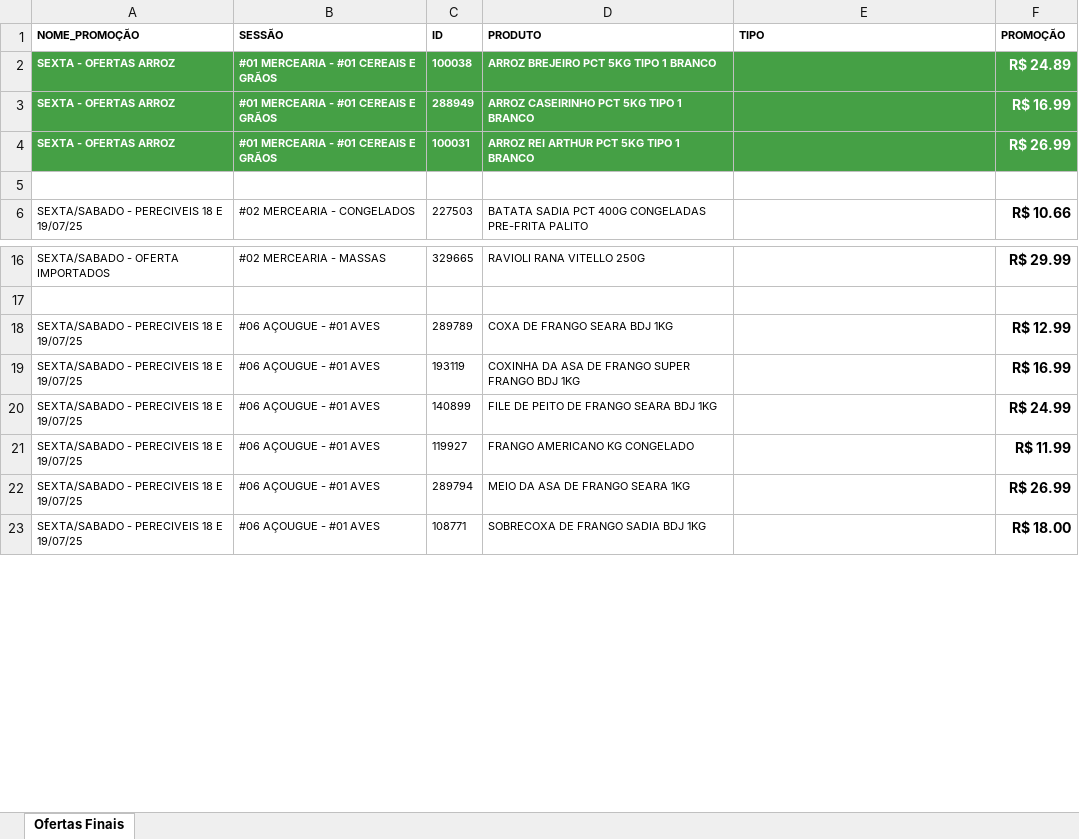
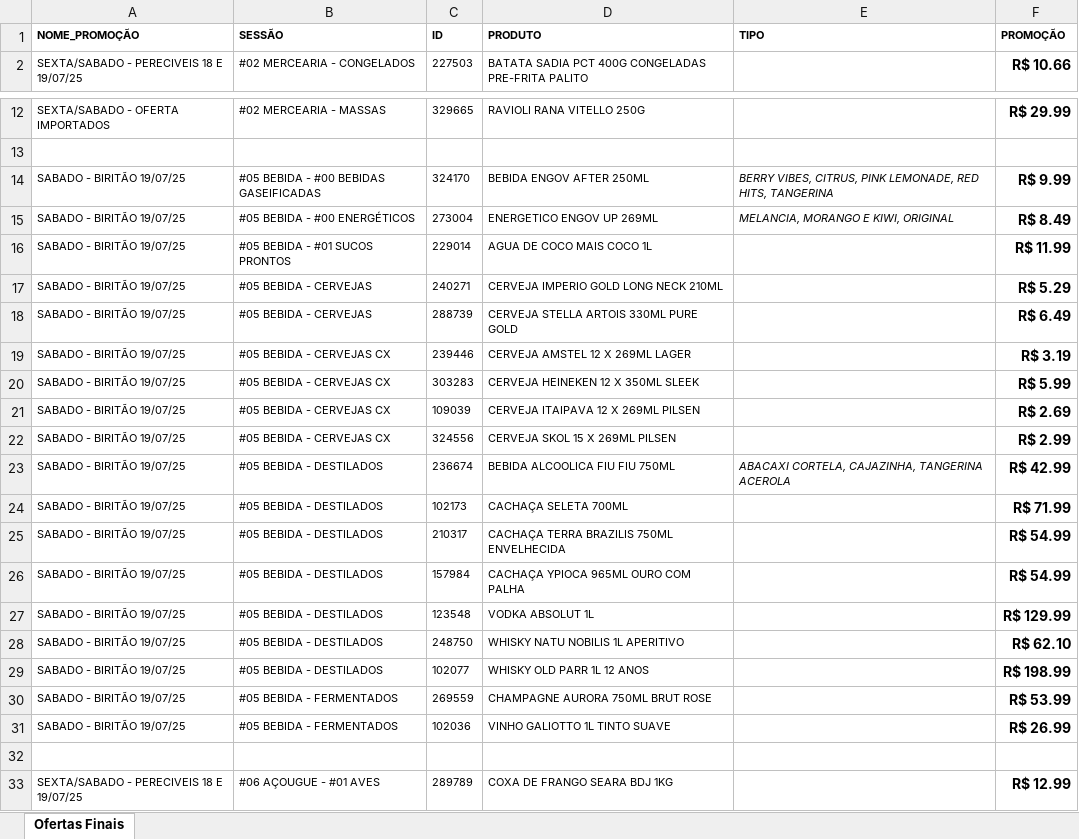
Before and after one commit to geisson/automacao_giro_ofertas, an Excel workbook: giro_da_praça_ofertas.xlsx, sheet Ofertas Finais, drawn as a sheet; only a part is shown, gaps mark what is left out; the shorter side is filled out with more unchanged rows; values as stored, in another font and other column widths than the file's, no borders; removed rows and columns are numbered as before the commit, all else as after; the diff covers the shown part only; the diff names each change by its address in the sheet, - before the commit and + after, or states it on an @@ line.

Commit message:
ADD PRODUTOS

```diff
--- a/giro_da_praça_ofertas.xlsx (sheet Ofertas Finais)
+++ b/giro_da_praça_ofertas.xlsx (sheet Ofertas Finais)
-row 2: SEXTA - OFERTAS ARROZ | #01 MERCEARIA - #01 CEREAIS E GRÃOS | 100038 | ARROZ BREJEIRO PCT 5KG TIPO 1 BRANCO |  | R$ 24.89
-row 3: SEXTA - OFERTAS ARROZ | #01 MERCEARIA - #01 CEREAIS E GRÃOS | 288949 | ARROZ CASEIRINHO PCT 5KG TIPO 1 BRANCO |  | R$ 16.99
-row 4: SEXTA - OFERTAS ARROZ | #01 MERCEARIA - #01 CEREAIS E GRÃOS | 100031 | ARROZ REI ARTHUR PCT 5KG TIPO 1 BRANCO |  | R$ 26.99
-row 5: (empty)
+row 14: SABADO - BIRITÃO 19/07/25 | #05 BEBIDA - #00 BEBIDAS GASEIFICADAS | 324170 | BEBIDA ENGOV AFTER 250ML | BERRY VIBES, CITRUS, PINK LEMONADE, RED HITS, TANGERINA | R$ 9.99
+row 15: SABADO - BIRITÃO 19/07/25 | #05 BEBIDA - #00 ENERGÉTICOS | 273004 | ENERGETICO ENGOV UP 269ML | MELANCIA, MORANGO E KIWI, ORIGINAL | R$ 8.49
+row 16: SABADO - BIRITÃO 19/07/25 | #05 BEBIDA - #01 SUCOS PRONTOS | 229014 | AGUA DE COCO MAIS COCO 1L |  | R$ 11.99
+row 17: SABADO - BIRITÃO 19/07/25 | #05 BEBIDA - CERVEJAS | 240271 | CERVEJA IMPERIO GOLD LONG NECK 210ML |  | R$ 5.29
+row 18: SABADO - BIRITÃO 19/07/25 | #05 BEBIDA - CERVEJAS | 288739 | CERVEJA STELLA ARTOIS 330ML PURE GOLD |  | R$ 6.49
+row 19: SABADO - BIRITÃO 19/07/25 | #05 BEBIDA - CERVEJAS CX | 239446 | CERVEJA AMSTEL 12 X 269ML LAGER |  | R$ 3.19
+row 20: SABADO - BIRITÃO 19/07/25 | #05 BEBIDA - CERVEJAS CX | 303283 | CERVEJA HEINEKEN 12 X 350ML SLEEK |  | R$ 5.99
+row 21: SABADO - BIRITÃO 19/07/25 | #05 BEBIDA - CERVEJAS CX | 109039 | CERVEJA ITAIPAVA 12 X 269ML PILSEN |  | R$ 2.69
+row 22: SABADO - BIRITÃO 19/07/25 | #05 BEBIDA - CERVEJAS CX | 324556 | CERVEJA SKOL 15 X 269ML PILSEN |  | R$ 2.99
+row 23: SABADO - BIRITÃO 19/07/25 | #05 BEBIDA - DESTILADOS | 236674 | BEBIDA ALCOOLICA FIU FIU 750ML | ABACAXI CORTELA, CAJAZINHA, TANGERINA ACEROLA | R$ 42.99
+row 24: SABADO - BIRITÃO 19/07/25 | #05 BEBIDA - DESTILADOS | 102173 | CACHAÇA SELETA 700ML |  | R$ 71.99
+row 25: SABADO - BIRITÃO 19/07/25 | #05 BEBIDA - DESTILADOS | 210317 | CACHAÇA TERRA BRAZILIS 750ML ENVELHECIDA |  | R$ 54.99
+row 26: SABADO - BIRITÃO 19/07/25 | #05 BEBIDA - DESTILADOS | 157984 | CACHAÇA YPIOCA 965ML OURO COM PALHA |  | R$ 54.99
+row 27: SABADO - BIRITÃO 19/07/25 | #05 BEBIDA - DESTILADOS | 123548 | VODKA ABSOLUT 1L |  | R$ 129.99
+row 28: SABADO - BIRITÃO 19/07/25 | #05 BEBIDA - DESTILADOS | 248750 | WHISKY NATU NOBILIS 1L APERITIVO |  | R$ 62.10
+row 29: SABADO - BIRITÃO 19/07/25 | #05 BEBIDA - DESTILADOS | 102077 | WHISKY OLD PARR 1L 12 ANOS |  | R$ 198.99
+row 30: SABADO - BIRITÃO 19/07/25 | #05 BEBIDA - FERMENTADOS | 269559 | CHAMPAGNE AURORA 750ML BRUT ROSE |  | R$ 53.99
+row 31: SABADO - BIRITÃO 19/07/25 | #05 BEBIDA - FERMENTADOS | 102036 | VINHO GALIOTTO 1L TINTO SUAVE |  | R$ 26.99
+row 32: (empty)
```
Also changed, not shown: 2 added rows, 4 removed rows and 11 edited cells elsewhere in this sheet, produtos_cadastrados.xlsx, 4 other files.
